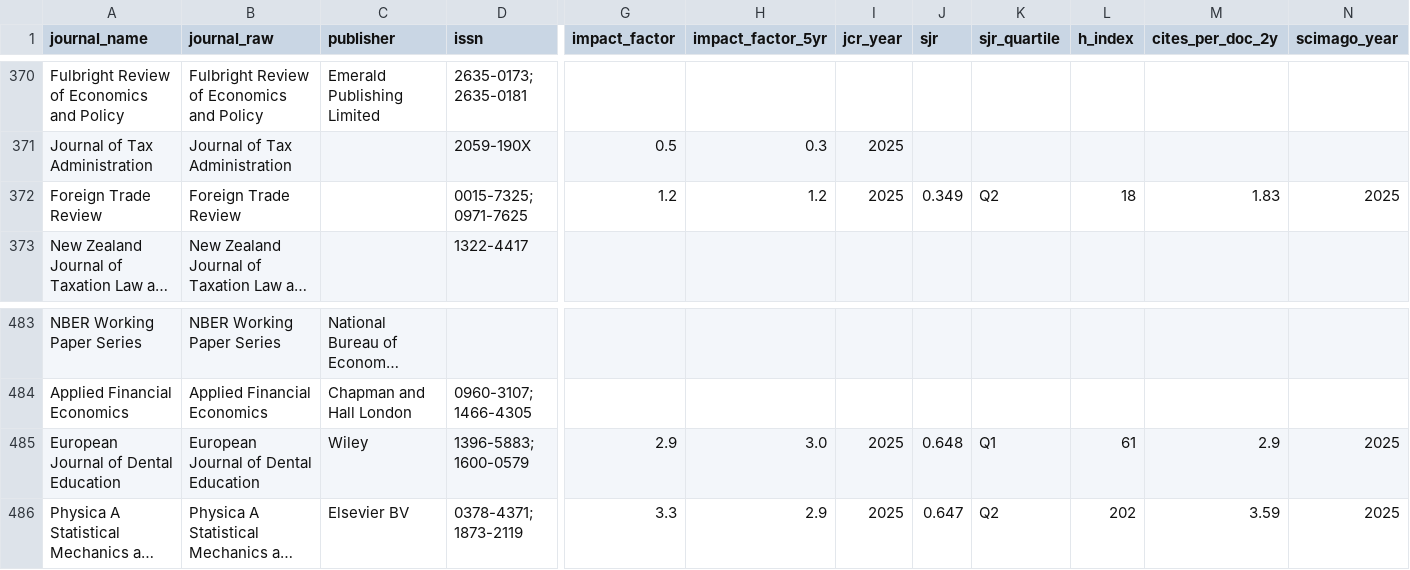
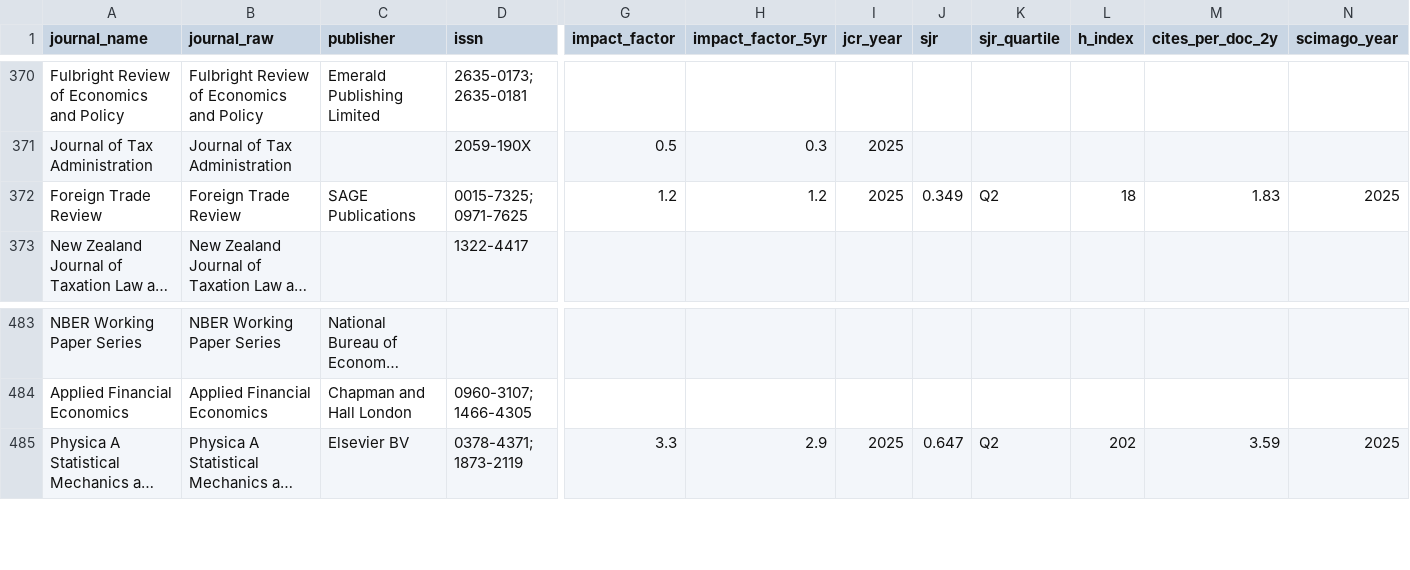
Before and after one commit to yuhanwang0612/cits3200-, a CSV file: final output/unsw/unsw_journals.csv, drawn as a sheet; only a part is shown, gaps mark what is left out; long unchanged cells end in …; rows hold the shown columns only; the diff names each change by its address in the sheet, - before the commit and + after, or states it on an @@ line.

```diff
--- a/final output/unsw/unsw_journals.csv
+++ b/final output/unsw/unsw_journals.csv
-C372 (publisher): (empty)
+C372 (publisher): SAGE Publications
-row 485: European Journal of Dental Education | European Journal of Dental Education | Wiley | 1396-5883; 1600-0579 | 2.9 | 3.0 | 2025 | 0.648 | Q1 | 61 | 2.9 | 2025
```
Also changed, not shown: data/publication_exclusions.csv, final output/unsw/unsw_harvest.csv, 7 other files.
